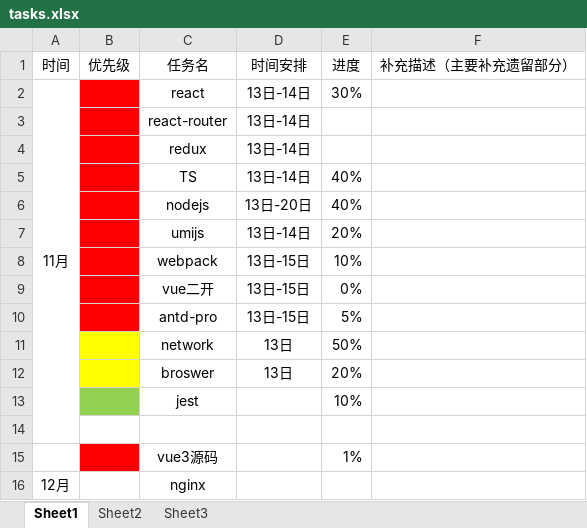
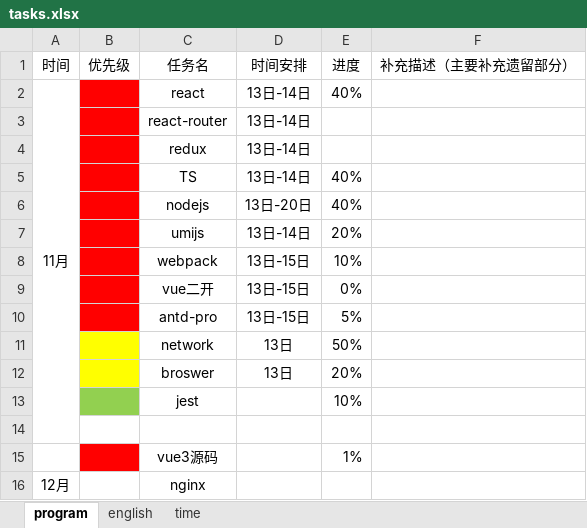
Before and after one commit to CODER-ZHM1997/FE-blogs, an Excel workbook: tasks.xlsx, sheet program, drawn as a sheet; values as stored, in another font and other column widths than the file's, no borders; conditional formats not drawn; the diff names each change by its address in the sheet, - before the commit and + after, or states it on an @@ line.

```diff
--- a/tasks.xlsx (sheet program)
+++ b/tasks.xlsx (sheet program)
-sheet tab: Sheet1
+sheet tab: program
-sheet tab: Sheet2
+sheet tab: english
-sheet tab: Sheet3
+sheet tab: time
-E2 (进度): 30%
+E2 (进度): 40%
```
Also changed, not shown: sheet english, 25 other files.
